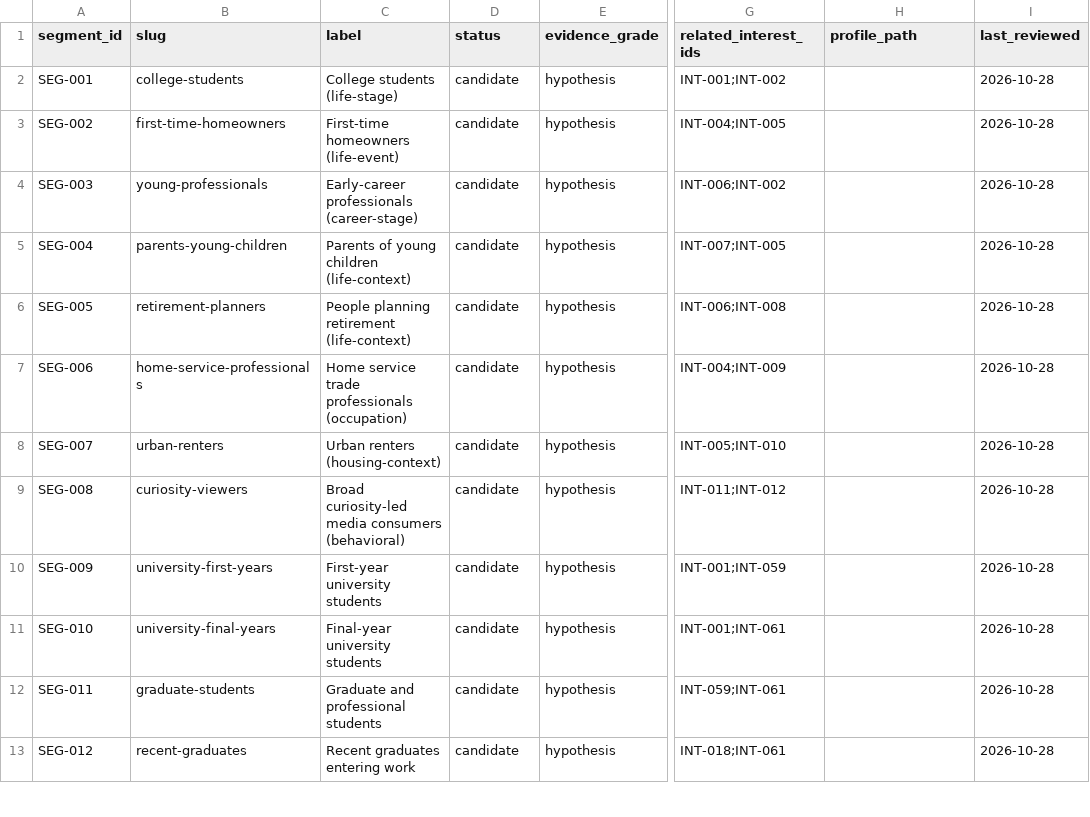
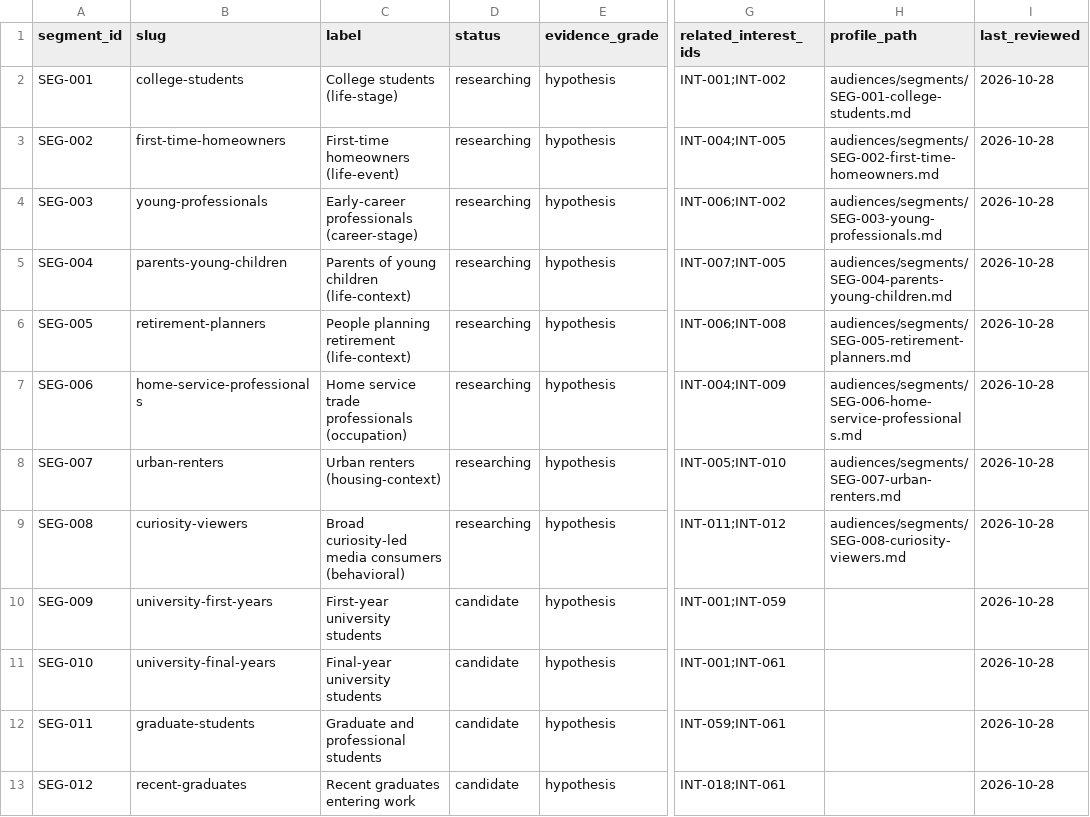
Before and after one commit to jolthevc/constellation, a CSV file: audiences/segments/index.csv, drawn as a sheet; only a part is shown, gaps mark what is left out; the diff names each change by its address in the sheet, - before the commit and + after, or states it on an @@ line.

```diff
--- a/audiences/segments/index.csv
+++ b/audiences/segments/index.csv
-D2:D9 (status): candidate
+D2:D9 (status): researching
-H2 (profile_path): (empty)
+H2 (profile_path): audiences/segments/SEG-001-college-students.md
-H3 (profile_path): (empty)
+H3 (profile_path): audiences/segments/SEG-002-first-time-homeowners.md
-H4 (profile_path): (empty)
+H4 (profile_path): audiences/segments/SEG-003-young-professionals.md
-H5 (profile_path): (empty)
+H5 (profile_path): audiences/segments/SEG-004-parents-young-children.md
-H6 (profile_path): (empty)
+H6 (profile_path): audiences/segments/SEG-005-retirement-planners.md
-H7 (profile_path): (empty)
+H7 (profile_path): audiences/segments/SEG-006-home-service-professionals.md
-H8 (profile_path): (empty)
+H8 (profile_path): audiences/segments/SEG-007-urban-renters.md
-H9 (profile_path): (empty)
+H9 (profile_path): audiences/segments/SEG-008-curiosity-viewers.md
```
Also changed, not shown: audiences/interests/index.csv, 51 other files.
